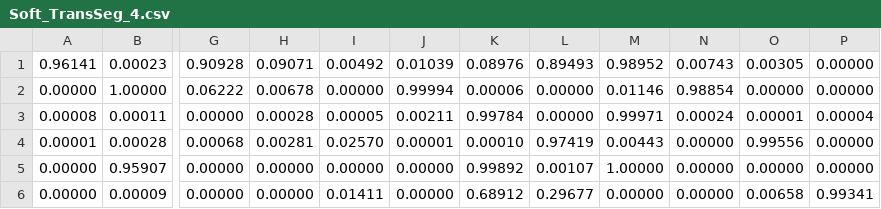
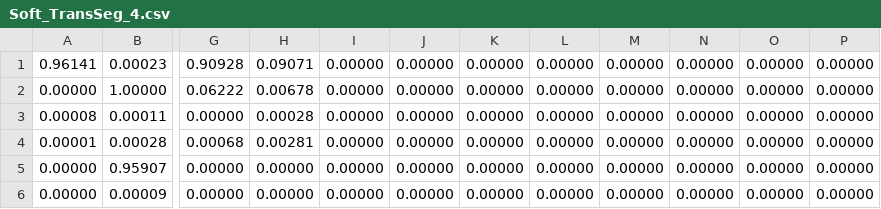
Before and after one commit to yuchengwang1121/Thesis, a CSV file: Transformer/data/Result/Layer0/Soft_TransSeg_4.csv, drawn as a sheet; only a part is shown, gaps mark what is left out; the diff covers the shown part only; the diff names each change by its address in the sheet, - before the commit and + after, or states it on an @@ line.

```diff
--- a/Transformer/data/Result/Layer0/Soft_TransSeg_4.csv
+++ b/Transformer/data/Result/Layer0/Soft_TransSeg_4.csv
-I1: 0.00492
+I1: 0.00000
-J1: 0.01039
+J1: 0.00000
-K1: 0.08976
+K1: 0.00000
-L1: 0.89493
+L1: 0.00000
-M1: 0.98952
+M1: 0.00000
-N1: 0.00743
+N1: 0.00000
-O1: 0.00305
+O1: 0.00000
-J2: 0.99994
+J2: 0.00000
-K2: 0.00006
+K2: 0.00000
-M2: 0.01146
+M2: 0.00000
-N2: 0.98854
+N2: 0.00000
-I3: 0.00005
+I3: 0.00000
-J3: 0.00211
+J3: 0.00000
-K3: 0.99784
+K3: 0.00000
-M3: 0.99971
+M3: 0.00000
-N3: 0.00024
+N3: 0.00000
-O3: 0.00001
+O3: 0.00000
-P3: 0.00004
+P3: 0.00000
-I4: 0.02570
+I4: 0.00000
-J4: 0.00001
+J4: 0.00000
-K4: 0.00010
+K4: 0.00000
-L4: 0.97419
+L4: 0.00000
-M4: 0.00443
+M4: 0.00000
-O4: 0.99556
+O4: 0.00000
-K5: 0.99892
+K5: 0.00000
-L5: 0.00107
+L5: 0.00000
-M5: 1.00000
+M5: 0.00000
-I6: 0.01411
+I6: 0.00000
-K6: 0.68912
+K6: 0.00000
-L6: 0.29677
+L6: 0.00000
-O6: 0.00658
+O6: 0.00000
-P6: 0.99341
+P6: 0.00000
```
Also changed, not shown: 54 edited cells elsewhere in this file, Transformer/data/Result/Layer0/Attscore_TransSeg_4.csv, Transformer/data/Result/Layer2/Attscore_TransSeg_4.csv, 19 other files.
